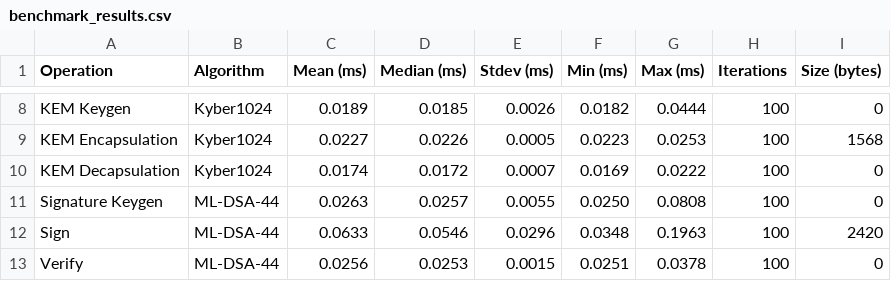
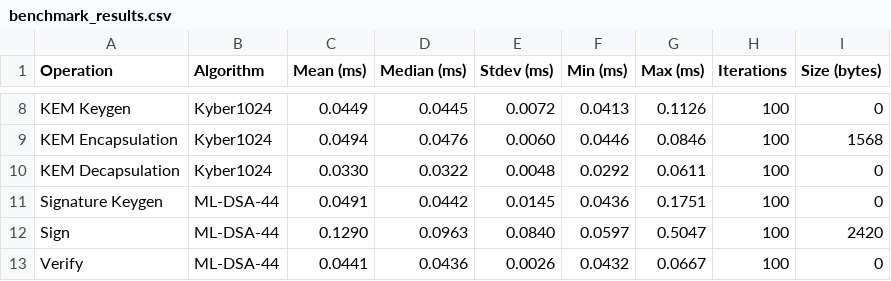
Before and after one commit to 42-answer/PQC, a CSV file: benchmark_results/benchmark_results.csv, drawn as a sheet; only a part is shown, gaps mark what is left out; the diff covers the shown part only.

```diff
--- a/benchmark_results/benchmark_results.csv
+++ b/benchmark_results/benchmark_results.csv
@@ -8,6 +8,6 @@ Operation,Algorithm,Mean (ms),Median (ms),Stdev (ms),Min (ms),Max (ms),Iteration
-"KEM Keygen","Kyber1024",0.0189,0.0185,0.0026,0.0182,0.0444,100,0
-"KEM Encapsulation","Kyber1024",0.0227,0.0226,0.0005,0.0223,0.0253,100,1568
-"KEM Decapsulation","Kyber1024",0.0174,0.0172,0.0007,0.0169,0.0222,100,0
-"Signature Keygen","ML-DSA-44",0.0263,0.0257,0.0055,0.0250,0.0808,100,0
-"Sign","ML-DSA-44",0.0633,0.0546,0.0296,0.0348,0.1963,100,2420
-"Verify","ML-DSA-44",0.0256,0.0253,0.0015,0.0251,0.0378,100,0
+"KEM Keygen","Kyber1024",0.0449,0.0445,0.0072,0.0413,0.1126,100,0
+"KEM Encapsulation","Kyber1024",0.0494,0.0476,0.0060,0.0446,0.0846,100,1568
+"KEM Decapsulation","Kyber1024",0.0330,0.0322,0.0048,0.0292,0.0611,100,0
+"Signature Keygen","ML-DSA-44",0.0491,0.0442,0.0145,0.0436,0.1751,100,0
+"Sign","ML-DSA-44",0.1290,0.0963,0.0840,0.0597,0.5047,100,2420
+"Verify","ML-DSA-44",0.0441,0.0436,0.0026,0.0432,0.0667,100,0
```
Also changed, not shown: 133 edited cells elsewhere in this file, 22 other files.
